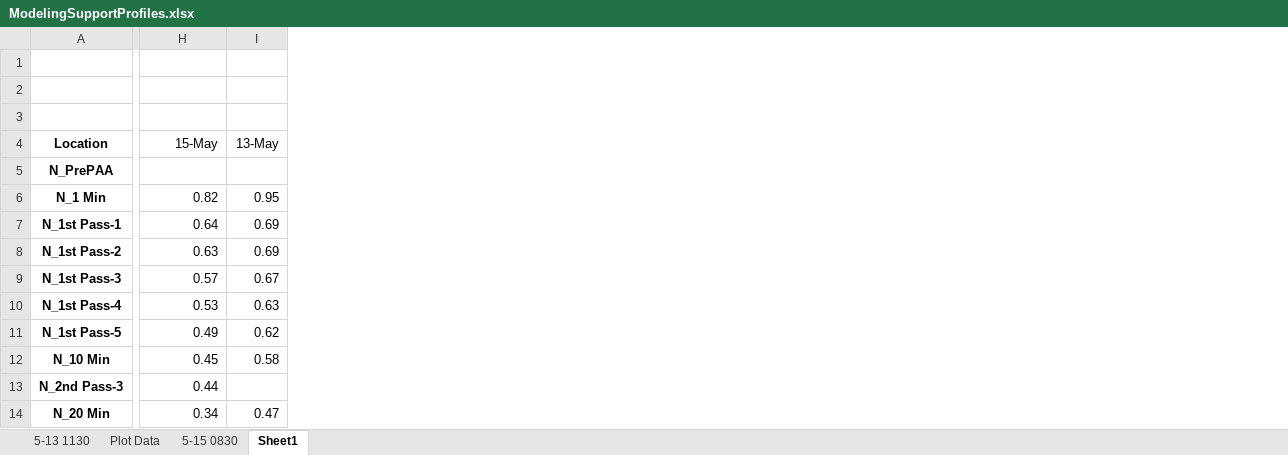
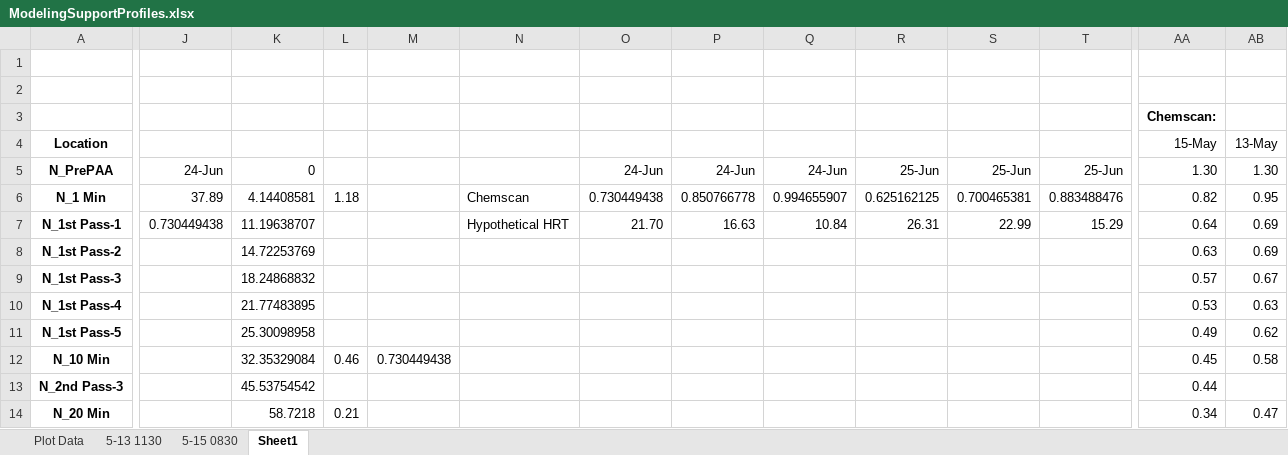
Before and after one commit to KNewhart/MWRD, an Excel workbook: ModelingSupportProfiles.xlsx, sheet Sheet1, drawn as a sheet; only a part is shown, gaps mark what is left out; values as stored, in another font and other column widths than the file's, no borders; charts and pictures not drawn; addresses are those after the commit; rows hold the shown columns only; the diff covers the shown part only; the diff names each change by its address in the sheet, - before the commit and + after, or states it on an @@ line.

```diff
--- a/ModelingSupportProfiles.xlsx (sheet Sheet1)
+++ b/ModelingSupportProfiles.xlsx (sheet Sheet1)
@@ sheet tab order changed: Plot Data | 5-13 1130 | 5-15 0830 | Sheet1 @@
+column J, rows 5-7: 24-Jun | 37.89 | 0.730449438
+column K, rows 5-14: 0 | 4.14408581 | 11.19638707 | 14.72253769 | 18.24868832 | 21.77483895 | 25.30098958 | 32.35329084 | 45.53754542 | 58.7218
+column L, rows 6-14: 1.18 |  |  |  |  |  | 0.46 |  | 0.21
+column M, row 12: 0.730449438
+column N, rows 6-7: Chemscan | Hypothetical HRT
+column O, rows 5-7: 24-Jun | 0.730449438 | 21.70
+column P, rows 5-7: 24-Jun | 0.850766778 | 16.63
+column Q, rows 5-7: 24-Jun | 0.994655907 | 10.84
+column R, rows 5-7: 25-Jun | 0.625162125 | 26.31
+column S, rows 5-7: 25-Jun | 0.700465381 | 22.99
+column T, rows 5-7: 25-Jun | 0.883488476 | 15.29
-row 2: (empty)
+row 2: (empty)
-AA3: (empty)
+AA3: Chemscan:
-AA5: (empty)
+AA5: 1.30
-AB5: (empty)
+AB5: 1.30
```
Also changed, not shown: 56 added rows, 8 added columns and 2 edited cells elsewhere in this sheet, sheet Plot Data, charts or pictures, North Disinfection HRT Calculator.xlsx, 28 other files.
